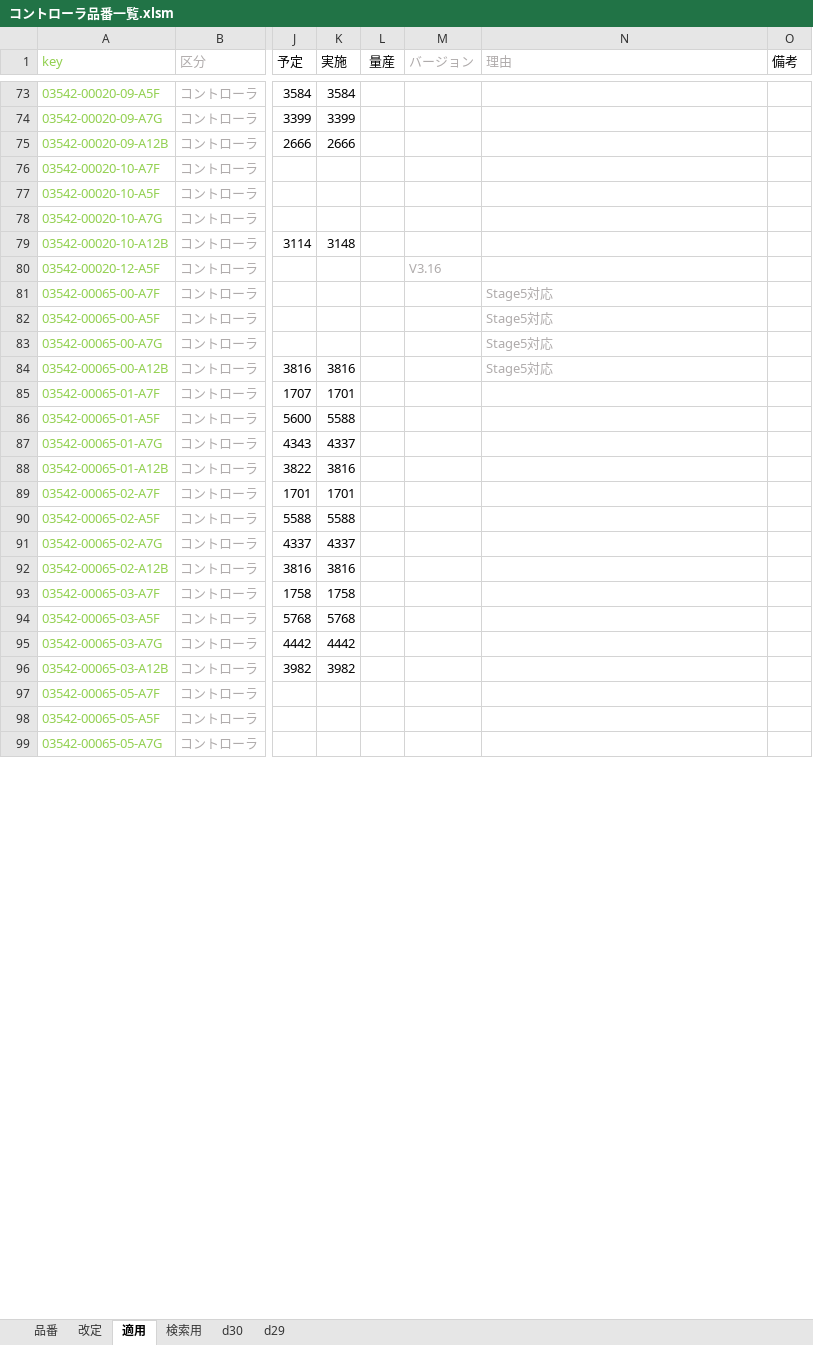
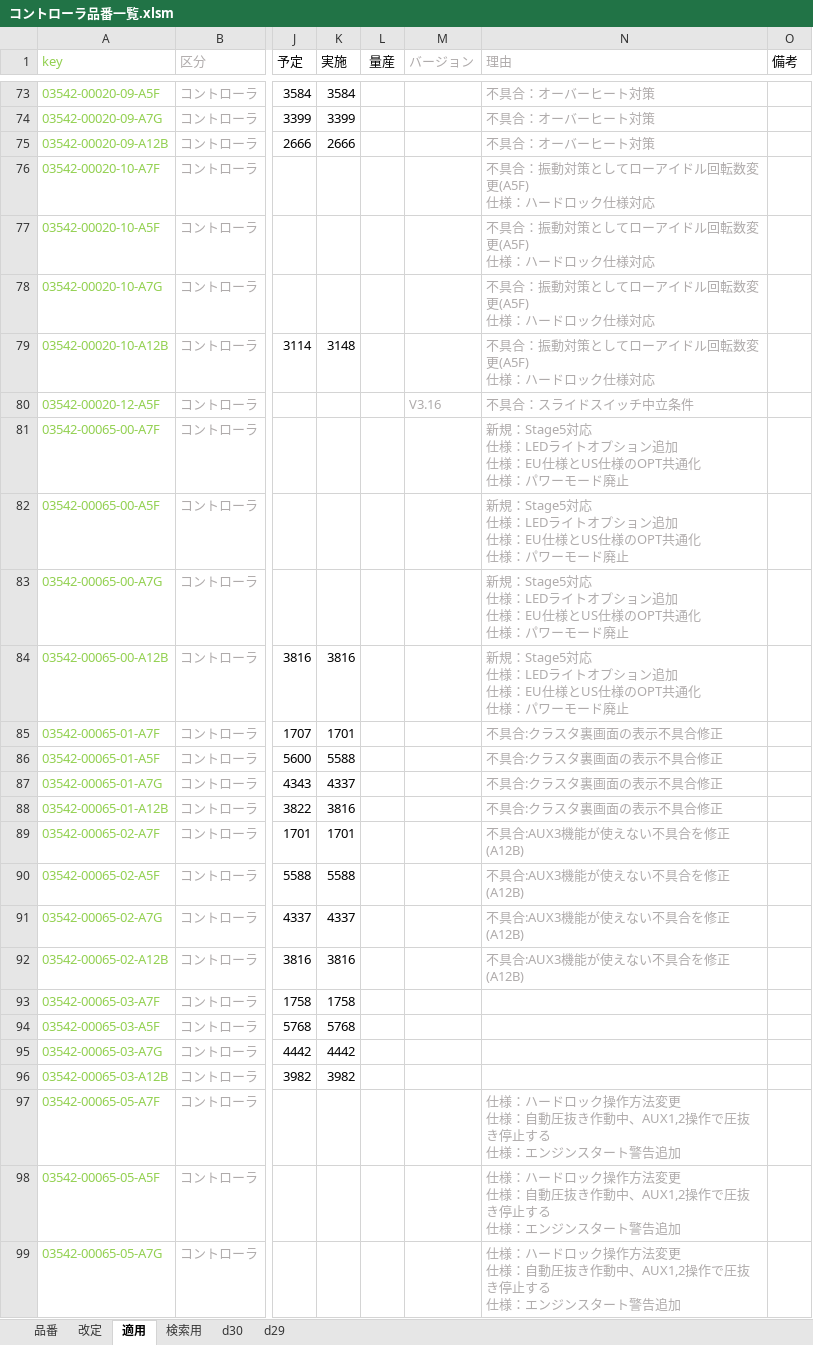
Before and after one commit to Wat117029/myTest, an Excel workbook: コントローラ履歴/コントローラ品番一覧.xlsm, sheet 適用, drawn as a sheet; only a part is shown, gaps mark what is left out; values as stored, in another font and other column widths than the file's, no borders; conditional formats not drawn; ↵ is a line break in a cell; the diff covers the shown part only; the diff names each change by its address in the sheet, - before the commit and + after, or states it on an @@ line.

```diff
--- a/コントローラ履歴/コントローラ品番一覧.xlsm (sheet 適用)
+++ b/コントローラ履歴/コントローラ品番一覧.xlsm (sheet 適用)
-N73:N75 (理由): (empty)
+N73:N75 (理由): 不具合：オーバーヒート対策
-N76:N79 (理由): (empty)
+N76:N79 (理由): 不具合：振動対策としてローアイドル回転数変更(A5F) ↵ 仕様：ハードロック仕様対応
-N80 (理由): (empty)
+N80 (理由): 不具合：スライドスイッチ中立条件
-N81:N84 (理由): Stage5対応
+N81:N84 (理由): 新規：Stage5対応 ↵ 仕様：LEDライトオプション追加 ↵ 仕様：EU仕様とUS仕様のOPT共通化 ↵ 仕様：パワーモード廃止
-N85:N88 (理由): (empty)
+N85:N88 (理由): 不具合:クラスタ裏画面の表示不具合修正
-N89:N92 (理由): (empty)
+N89:N92 (理由): 不具合:AUX3機能が使えない不具合を修正(A12B)
-N97:N99 (理由): (empty)
+N97:N99 (理由): 仕様：ハードロック操作方法変更 ↵ 仕様：自動圧抜き作動中、AUX1,2操作で圧抜き停止する ↵ 仕様：エンジンスタート警告追加
```
Also changed, not shown: 9 added rows, 9 removed rows and 82 edited cells elsewhere in this sheet, sheet 改定, sheet 品番, hidden cells.
